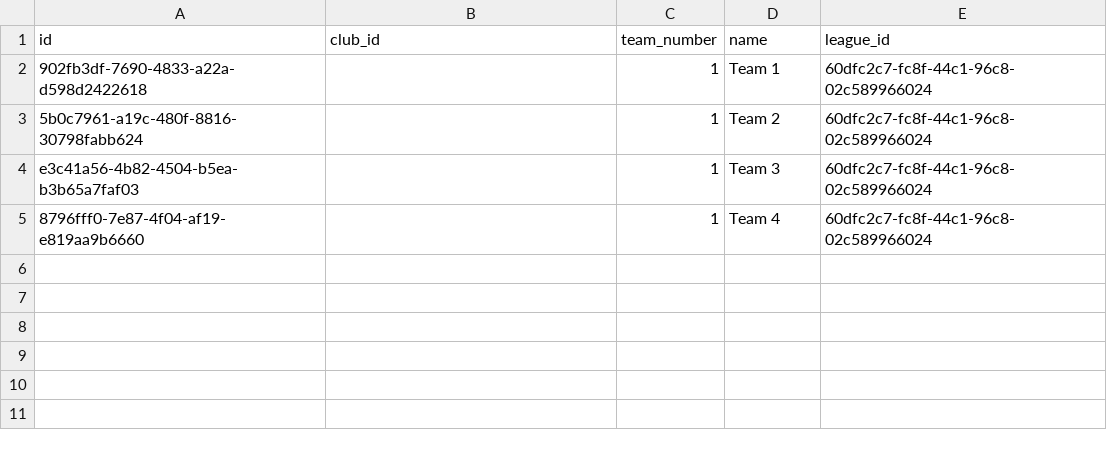
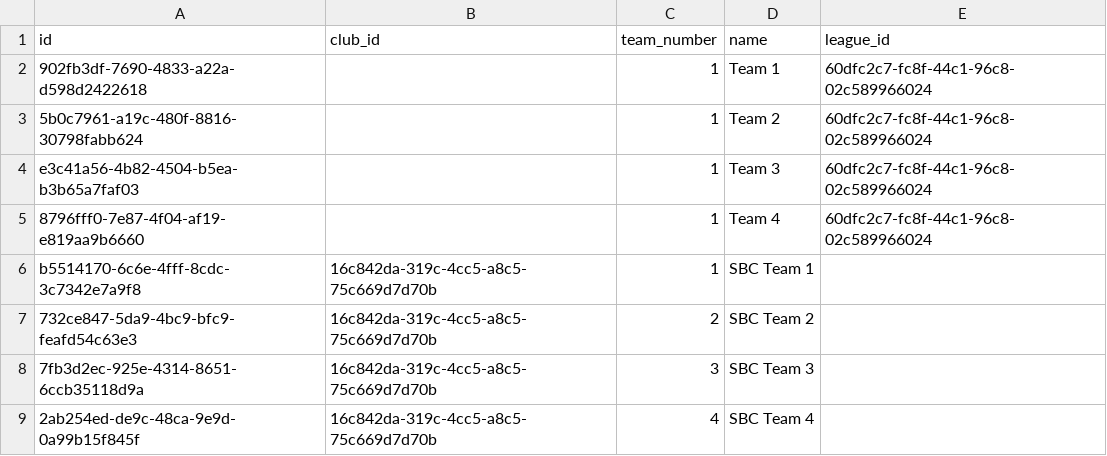
Before and after one commit to AmbidextrousCoatie/league_analyzer, a CSV file: sample_data/relational_csv/team.csv, drawn as a sheet; the diff names each change by its address in the sheet, - before the commit and + after, or states it on an @@ line.

Commit message:
fixed team repository

```diff
--- a/sample_data/relational_csv/team.csv
+++ b/sample_data/relational_csv/team.csv
+row 6: b5514170-6c6e-4fff-8cdc-3c7342e7a9f8 | 16c842da-319c-4cc5-a8c5-75c669d7d70b | 1 | SBC Team 1
+row 7: 732ce847-5da9-4bc9-bfc9-feafd54c63e3 | 16c842da-319c-4cc5-a8c5-75c669d7d70b | 2 | SBC Team 2
+row 8: 7fb3d2ec-925e-4314-8651-6ccb35118d9a | 16c842da-319c-4cc5-a8c5-75c669d7d70b | 3 | SBC Team 3
+row 9: 2ab254ed-de9c-48ca-9e9d-0a99b15f845f | 16c842da-319c-4cc5-a8c5-75c669d7d70b | 4 | SBC Team 4
```
Also changed, not shown: sample_data/relational_csv/club.csv, sample_data/relational_csv/event.csv, 25 other files.
